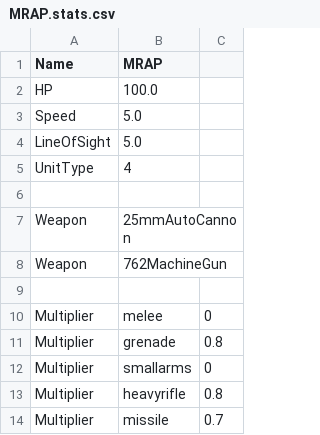
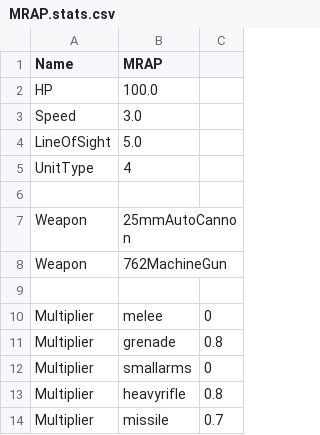
Before and after one commit to choltfo/RTSGame, a CSV file: RTSGame/textures/MRAP/MRAP.stats.csv, drawn as a sheet.

Commit message:
Added MOBTemplate loading
Files are CSV.
 # denotes comments, as do any unused 0th column names

Next step is to load weapons. And actually have them do anything.

```diff
--- a/RTSGame/textures/MRAP/MRAP.stats.csv
+++ b/RTSGame/textures/MRAP/MRAP.stats.csv
@@ -2,3 +2,3 @@ Name,MRAP
 HP,100.0
-Speed,5.0
+Speed,3.0
 LineOfSight,5.0
```
Also changed, not shown: 7 other files.
